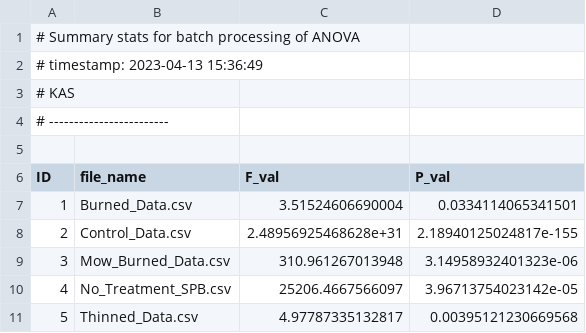
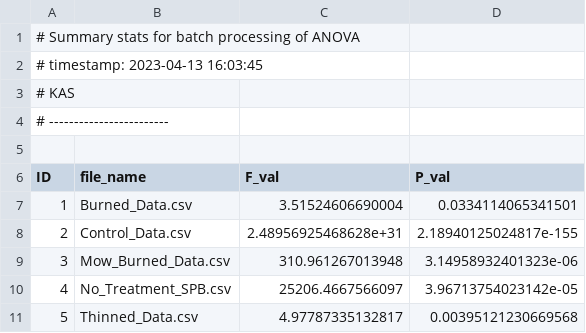
Before and after one commit to kstutzma/BIO381, a CSV file: StatsSummary.csv, drawn as a sheet.

```diff
--- a/StatsSummary.csv
+++ b/StatsSummary.csv
@@ -1,3 +1,3 @@
 # Summary stats for batch processing of ANOVA
-# timestamp: 2023-04-13 15:36:49
+# timestamp: 2023-04-13 16:03:45
 # KAS
```
Also changed, not shown: 4 other files.
